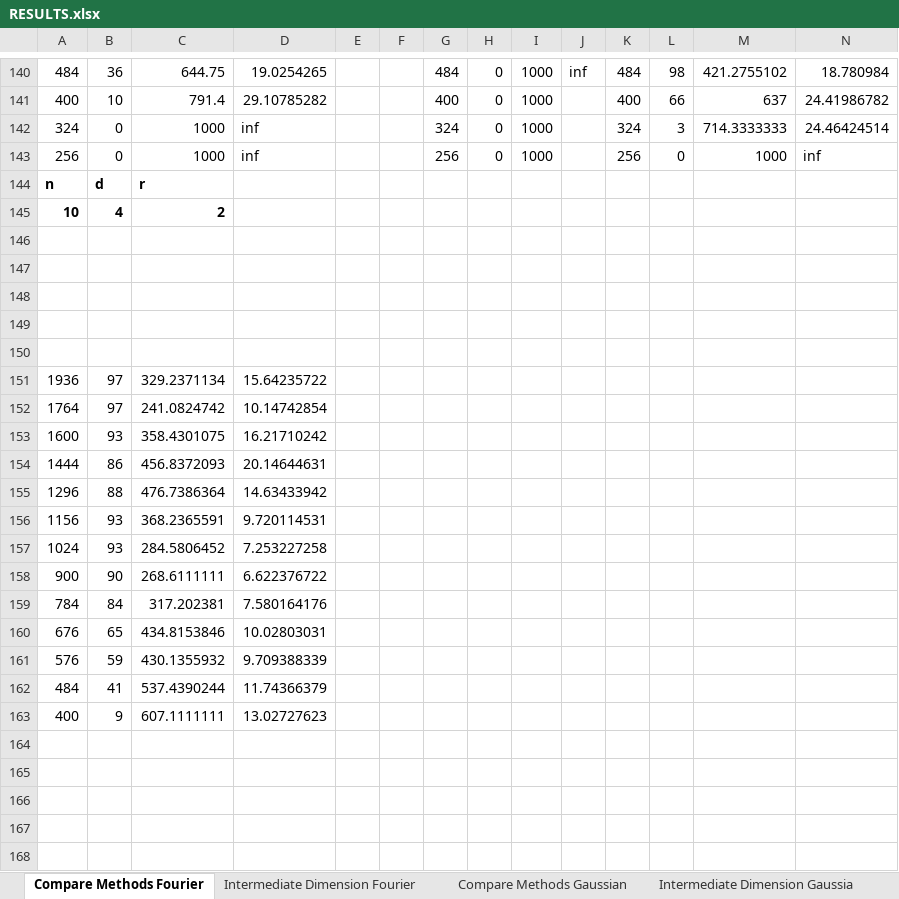
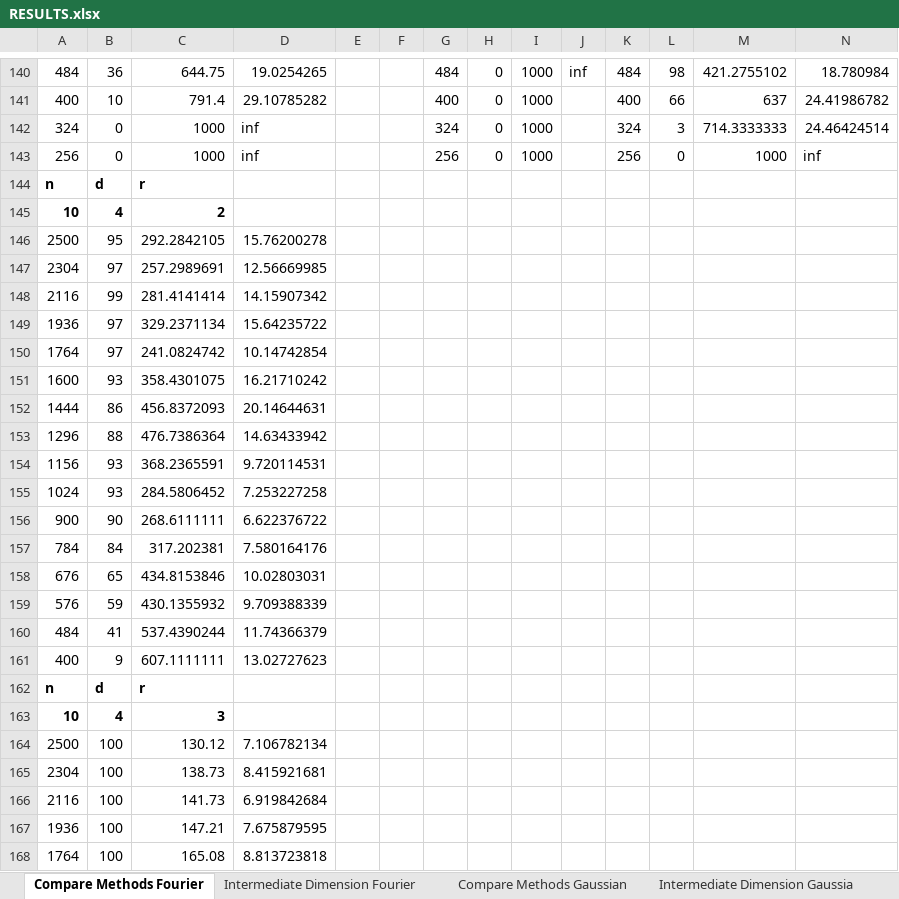
Before and after one commit to MichaelPerlmutter/ModewiseTRIP, an Excel workbook: RESULTS.xlsx, sheet Compare Methods Fourier, drawn as a sheet; only a part is shown, gaps mark what is left out; values as stored, in another font and other column widths than the file's, no borders; removed rows and columns are numbered as before the commit, all else as after; rows hold the shown columns only; the diff names each change by its address in the sheet, - before the commit and + after, or states it on an @@ line.

```diff
--- a/RESULTS.xlsx (sheet Compare Methods Fourier)
+++ b/RESULTS.xlsx (sheet Compare Methods Fourier)
-row 146: (empty)
+row 146: 2500 | 95 | 292.2842105 | 15.76200278
-row 147: (empty)
+row 147: 2304 | 97 | 257.2989691 | 12.56669985
-row 148: (empty)
+row 148: 2116 | 99 | 281.4141414 | 14.15907342
-row 149: (empty)
-row 150: (empty)
+row 162: n | d | r
+row 163: 10 | 4 | 3
+row 164: 2500 | 100 | 130.12 | 7.106782134
+row 165: 2304 | 100 | 138.73 | 8.415921681
+row 166: 2116 | 100 | 141.73 | 6.919842684
+row 167: 1936 | 100 | 147.21 | 7.675879595
+row 168: 1764 | 100 | 165.08 | 8.813723818
```
Also changed, not shown: sheet Intermediate Dimension Gaussia, 17 other files.
